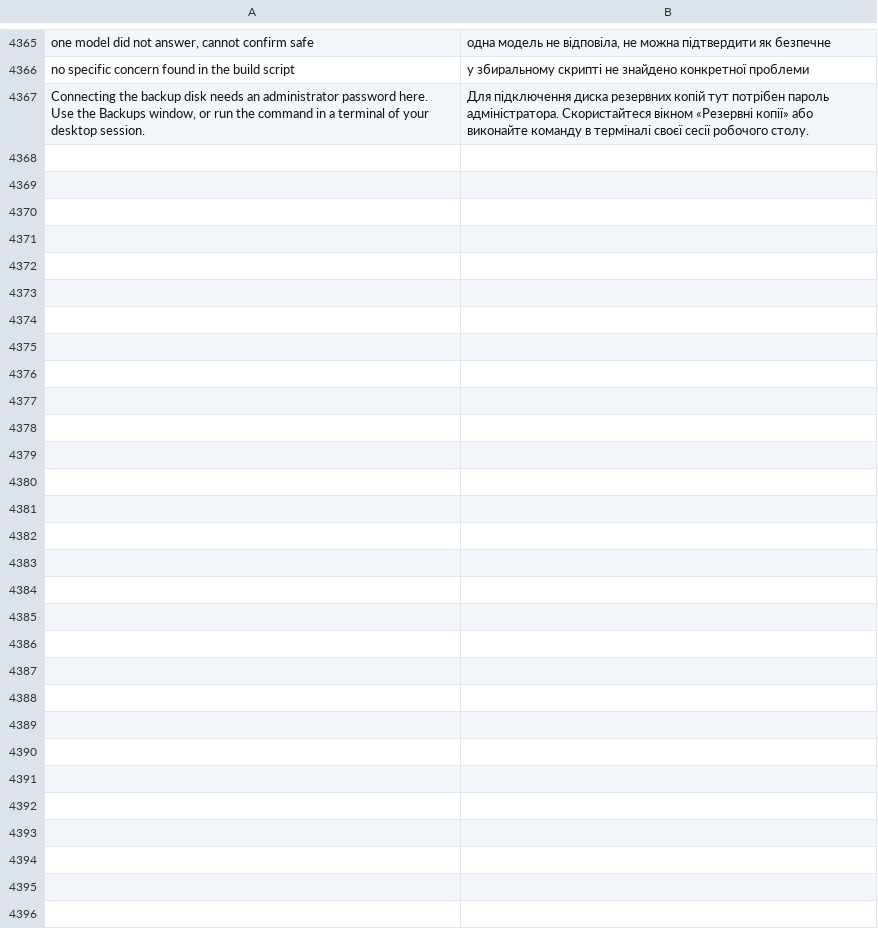
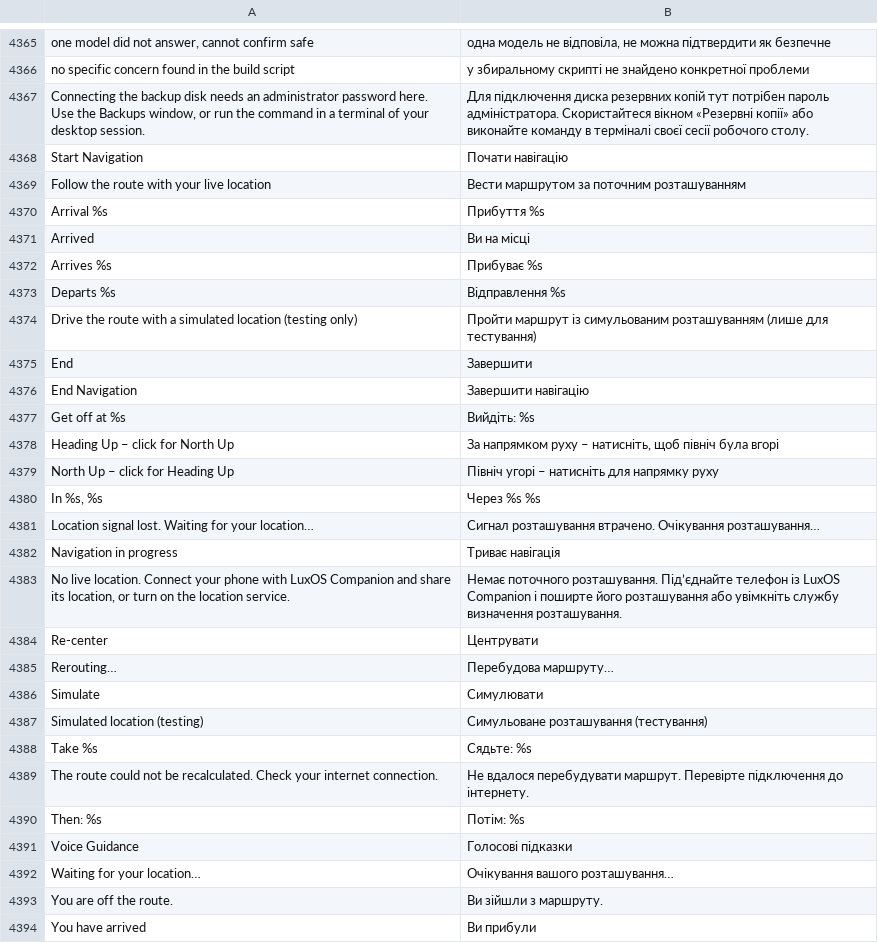
Before and after one commit to luxopes/LuxOS-Arch, a TSV file: packages/luxos-i18n/files/uk.tsv, drawn as a sheet; only a part is shown, gaps mark what is left out.

```diff
--- a/packages/luxos-i18n/files/uk.tsv
+++ b/packages/luxos-i18n/files/uk.tsv
@@ -4367 +4367,28 @@ no specific concern found in the build script	у збиральному скри
 Connecting the backup disk needs an administrator password here. Use the Backups window, or run the command in a terminal of your desktop session.	Для підключення диска резервних копій тут потрібен пароль адміністратора. Скористайтеся вікном «Резервні копії» або виконайте команду в терміналі своєї сесії робочого столу.
+Start Navigation	Почати навігацію
+Follow the route with your live location	Вести маршрутом за поточним розташуванням
+Arrival %s	Прибуття %s
+Arrived	Ви на місці
+Arrives %s	Прибуває %s
+Departs %s	Відправлення %s
+Drive the route with a simulated location (testing only)	Пройти маршрут із симульованим розташуванням (лише для тестування)
+End	Завершити
+End Navigation	Завершити навігацію
+Get off at %s	Вийдіть: %s
+Heading Up – click for North Up	За напрямком руху – натисніть, щоб північ була вгорі
+North Up – click for Heading Up	Північ угорі – натисніть для напрямку руху
+In %s, %s	Через %s %s
+Location signal lost. Waiting for your location…	Сигнал розташування втрачено. Очікування розташування…
+Navigation in progress	Триває навігація
+No live location. Connect your phone with LuxOS Companion and share its location, or turn on the location service.	Немає поточного розташування. Під’єднайте телефон із LuxOS Companion і поширте його розташування або увімкніть службу визначення розташування.
+Re-center	Центрувати
+Rerouting…	Перебудова маршруту…
+Simulate	Симулювати
+Simulated location (testing)	Симульоване розташування (тестування)
+Take %s	Сядьте: %s
+The route could not be recalculated. Check your internet connection.	Не вдалося перебудувати маршрут. Перевірте підключення до інтернету.
+Then: %s	Потім: %s
+Voice Guidance	Голосові підказки
+Waiting for your location…	Очікування вашого розташування…
+You are off the route.	Ви зійшли з маршруту.
+You have arrived	Ви прибули
```
Also changed, not shown: packages/luxos-i18n/files/de.tsv, packages/luxos-i18n/files/fr.tsv, 18 other files.
